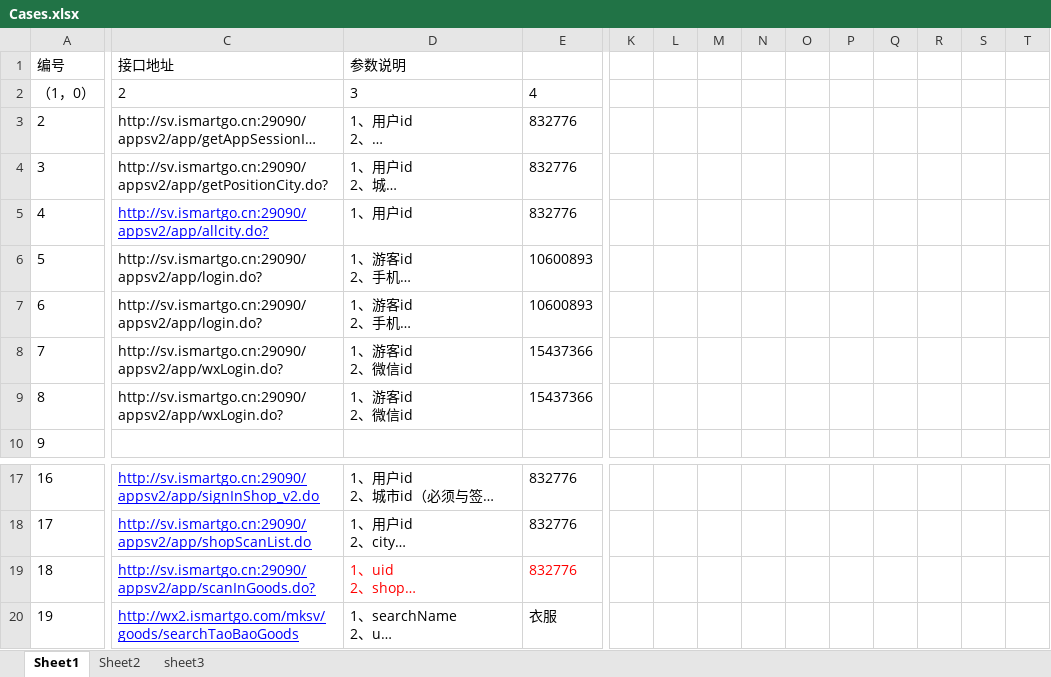
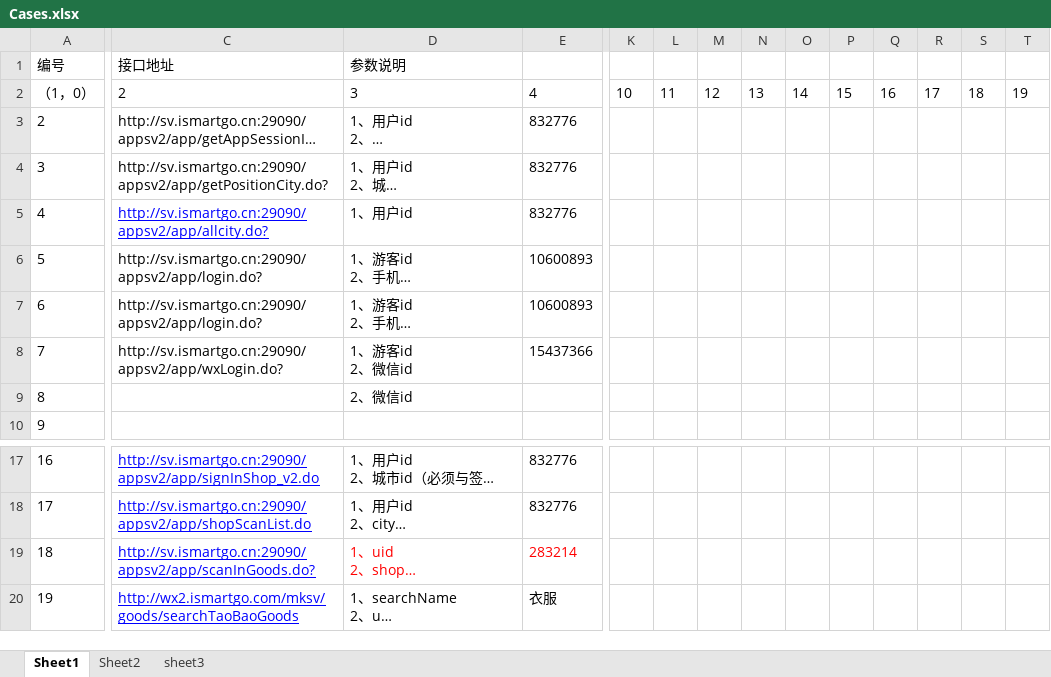
Before and after one commit to cjiangym/InterfaceTesting, an Excel workbook: InterfaceTesting/Cases.xlsx, sheet Sheet1, drawn as a sheet; only a part is shown, gaps mark what is left out; long unchanged cells end in …; values as stored, in another font and other column widths than the file's, no borders; ↵ is a line break in a cell; the diff covers the shown part only; the diff names each change by its address in the sheet, - before the commit and + after, or states it on an @@ line.

Commit message:
add cases

```diff
--- a/InterfaceTesting/Cases.xlsx (sheet Sheet1)
+++ b/InterfaceTesting/Cases.xlsx (sheet Sheet1)
-K2: (empty)
+K2: 10
-L2: (empty)
+L2: 11
-M2: (empty)
+M2: 12
-N2: (empty)
+N2: 13
-O2: (empty)
+O2: 14
-P2: (empty)
+P2: 15
-Q2: (empty)
+Q2: 16
-R2: (empty)
+R2: 17
-S2: (empty)
+S2: 18
-T2: (empty)
+T2: 19
-C9: http://sv.ismartgo.cn:29090/appsv2/app/wxLogin.do?
+C9: (empty)
-D9: 1、游客id ↵ 2、微信id
+D9: 2、微信id
-E9: 15437366
+E9: (empty)
-E19: 832776
+E19: 283214
```
Also changed, not shown: 3 edited cells elsewhere in this sheet, sheet Sheet2, 7 other files.
